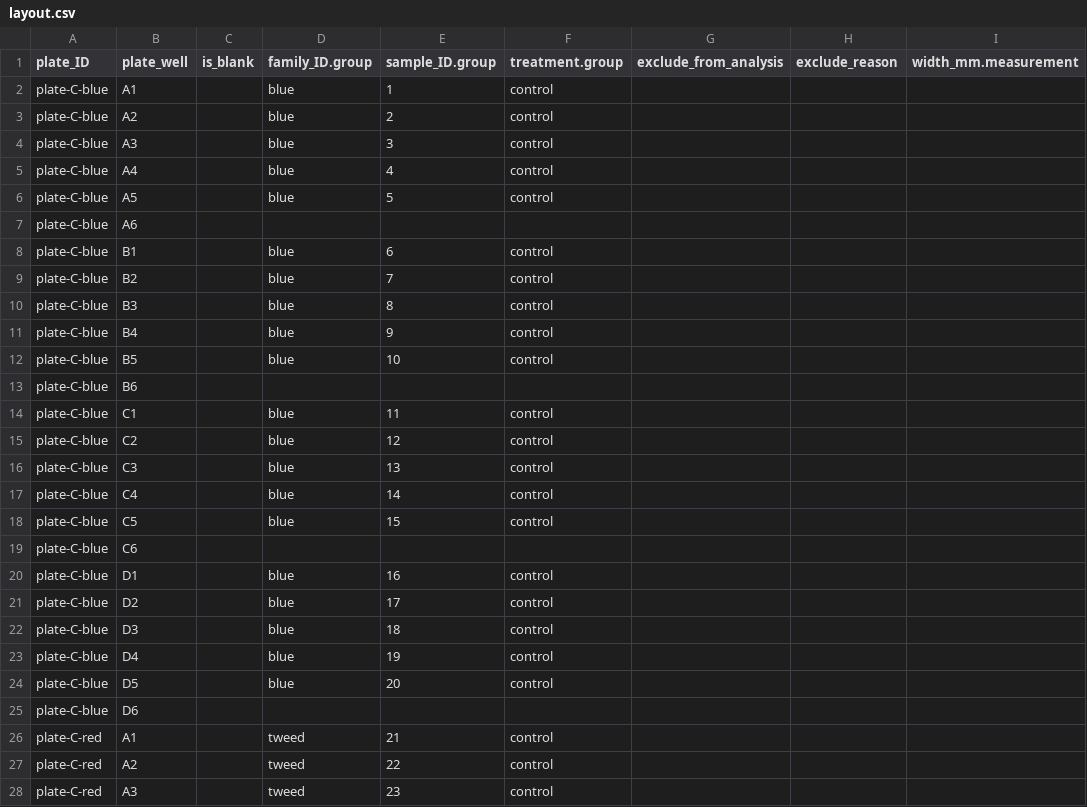
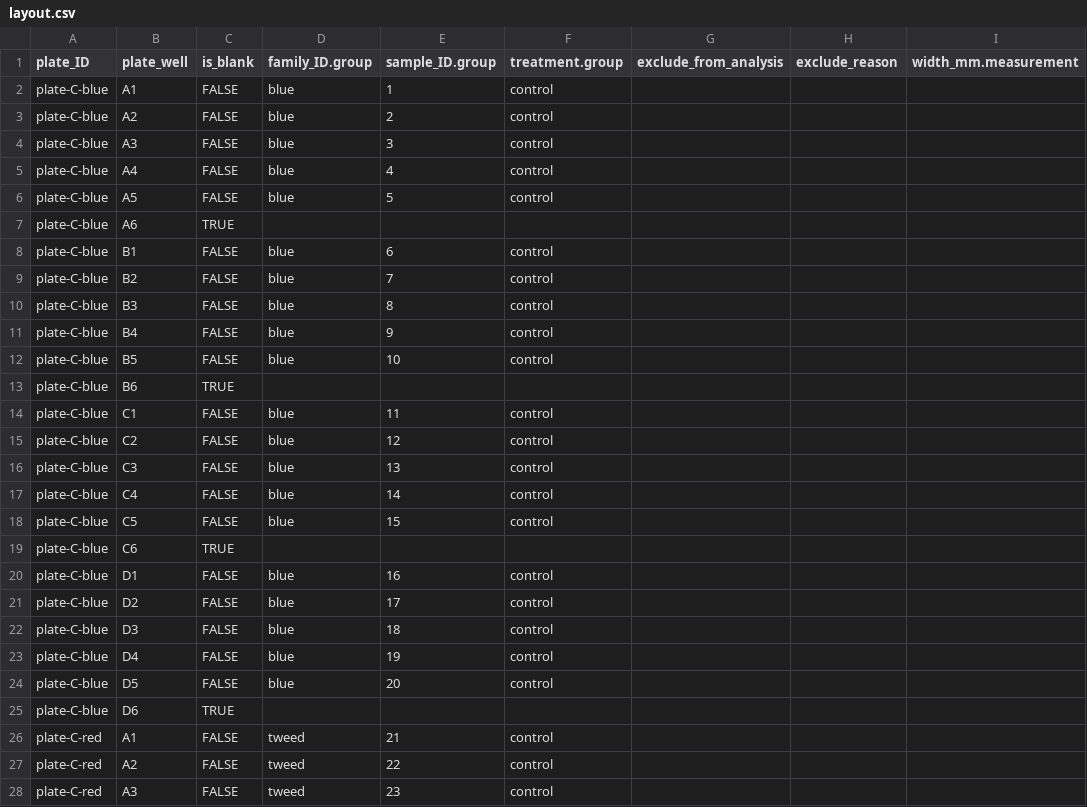
Before and after one commit to RobertsLab/resazurin-assay-development, a CSV file: data/clam/20260330-clam-40C-C-vs-S/layout.csv, drawn as a sheet; only a part is shown; the diff covers the shown part only; the diff names each change by its address in the sheet, - before the commit and + after, or states it on an @@ line.

Commit message:
fix: update layout.csv to include missing boolean values for is_blank and is_selected

```diff
--- a/data/clam/20260330-clam-40C-C-vs-S/layout.csv
+++ b/data/clam/20260330-clam-40C-C-vs-S/layout.csv
-C2:C6 (is_blank): (empty)
+C2:C6 (is_blank): FALSE
-C7 (is_blank): (empty)
+C7 (is_blank): TRUE
-C8:C12 (is_blank): (empty)
+C8:C12 (is_blank): FALSE
-C13 (is_blank): (empty)
+C13 (is_blank): TRUE
-C14:C18 (is_blank): (empty)
+C14:C18 (is_blank): FALSE
-C19 (is_blank): (empty)
+C19 (is_blank): TRUE
-C20:C24 (is_blank): (empty)
+C20:C24 (is_blank): FALSE
-C25 (is_blank): (empty)
+C25 (is_blank): TRUE
-C26:C28 (is_blank): (empty)
+C26:C28 (is_blank): FALSE
```
Also changed, not shown: 69 edited cells elsewhere in this file.
